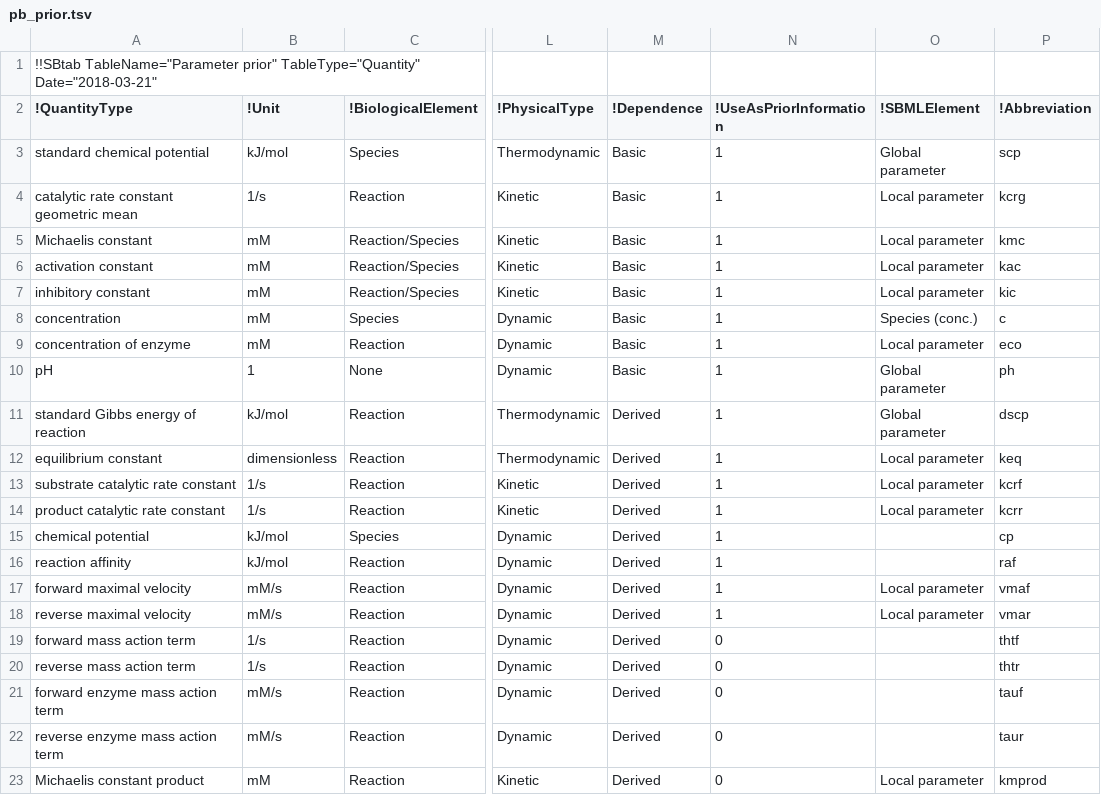
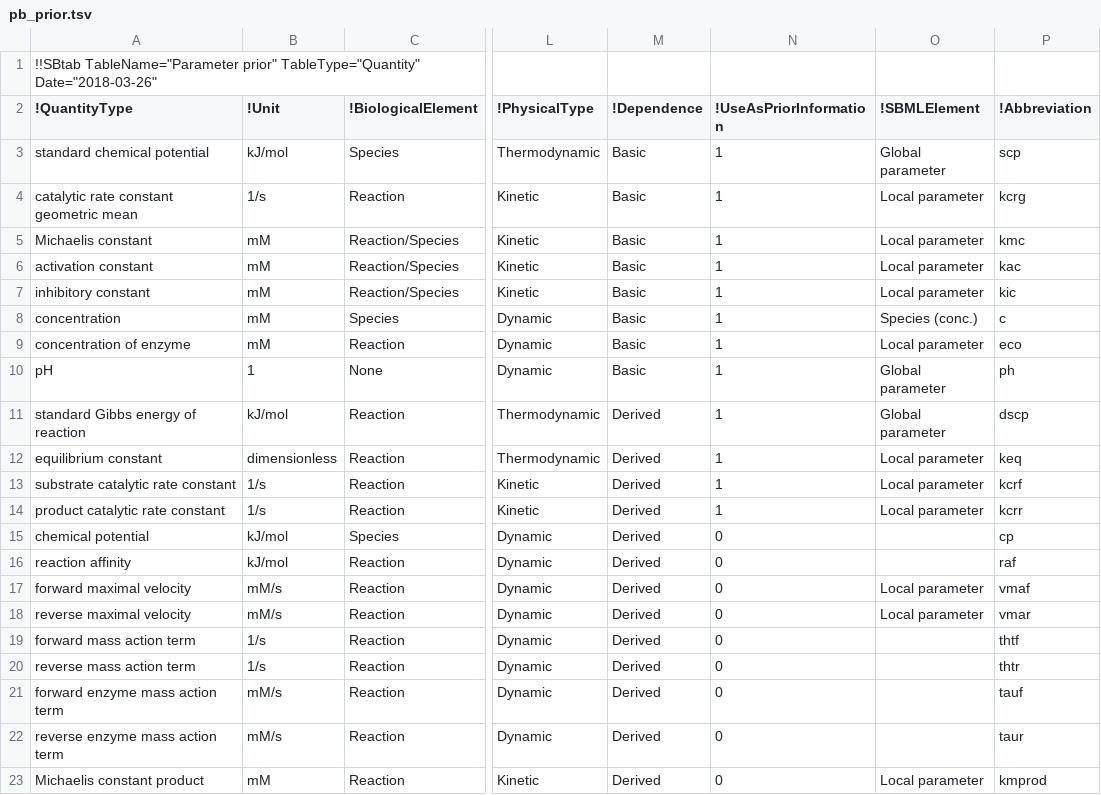
Before and after one commit to tlubitz/parameter_balancing, a TSV file: standalone_version/files/default_files/pb_prior.tsv, drawn as a sheet; only a part is shown, gaps mark what is left out; the diff names each change by its address in the sheet, - before the commit and + after, or states it on an @@ line.

Commit message:
small fixes in the balancer, update of the prior file and new version of the PFK example file

```diff
--- a/standalone_version/files/default_files/pb_prior.tsv
+++ b/standalone_version/files/default_files/pb_prior.tsv
-A1 (!QuantityType): …prior" TableType="Quantity" Date="2018-03-21"
+A1 (!QuantityType): …prior" TableType="Quantity" Date="2018-03-26"
-N15:N18 (!UseAsPriorInformation): 1
+N15:N18 (!UseAsPriorInformation): 0
```
Also changed, not shown: 2 other files.
